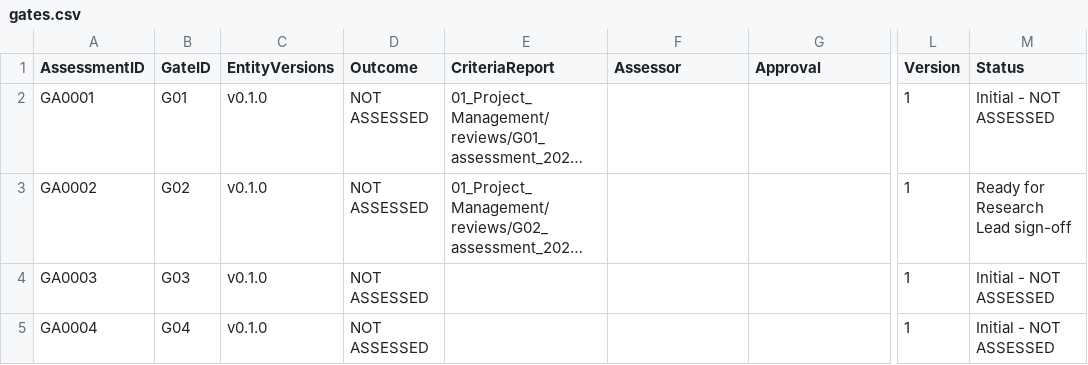
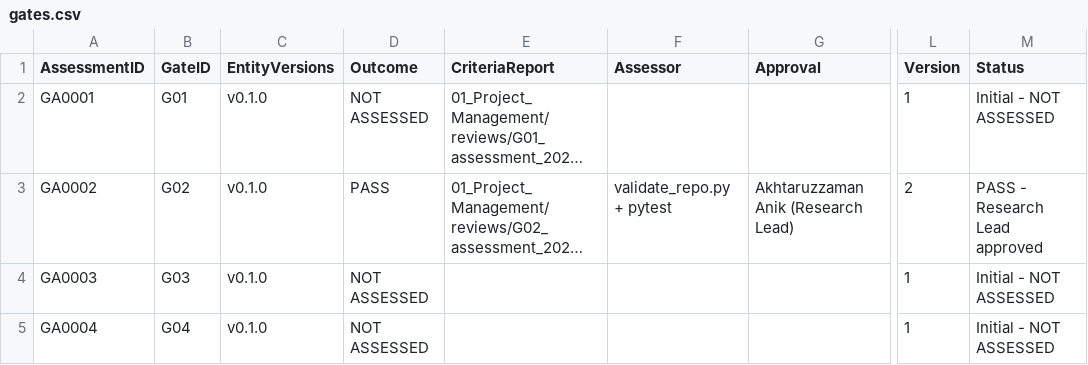
Before and after one commit to akhtaruzzamananik/Thesis-for-Defense, a CSV file: 01_Project_Management/gates.csv, drawn as a sheet; only a part is shown, gaps mark what is left out; long unchanged cells end in …; the diff names each change by its address in the sheet, - before the commit and + after, or states it on an @@ line.

Commit message:
docs: record Research Lead approval of G02 (PASS)

```diff
--- a/01_Project_Management/gates.csv
+++ b/01_Project_Management/gates.csv
-D3 (Outcome): NOT ASSESSED
+D3 (Outcome): PASS
-F3 (Assessor): (empty)
+F3 (Assessor): validate_repo.py + pytest
-G3 (Approval): (empty)
+G3 (Approval): Akhtaruzzaman Anik (Research Lead)
-L3 (Version): 1
+L3 (Version): 2
-M3 (Status): Ready for Research Lead sign-off
+M3 (Status): PASS - Research Lead approved
```
Also changed, not shown: 3 other files.
